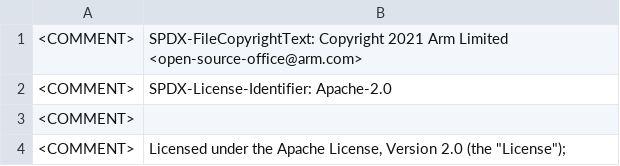
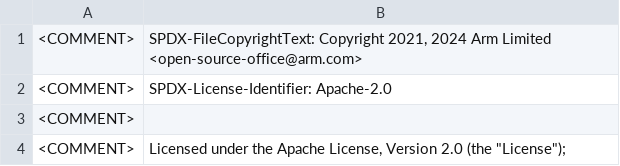
Before and after one commit to ARM-software/acle, a CSV file: tools/intrinsic_db/advsimd_classification.csv, drawn as a sheet; only a part is shown; the diff covers the shown part only.

```diff
--- a/tools/intrinsic_db/advsimd_classification.csv
+++ b/tools/intrinsic_db/advsimd_classification.csv
@@ -1,2 +1,2 @@
-<COMMENT>	SPDX-FileCopyrightText: Copyright 2021 Arm Limited <open-source-office@arm.com>
+<COMMENT>	SPDX-FileCopyrightText: Copyright 2021, 2024 Arm Limited <open-source-office@arm.com>
 <COMMENT>	SPDX-License-Identifier: Apache-2.0
```
Also changed, not shown: 58 added rows elsewhere in this file, 4 other files.
